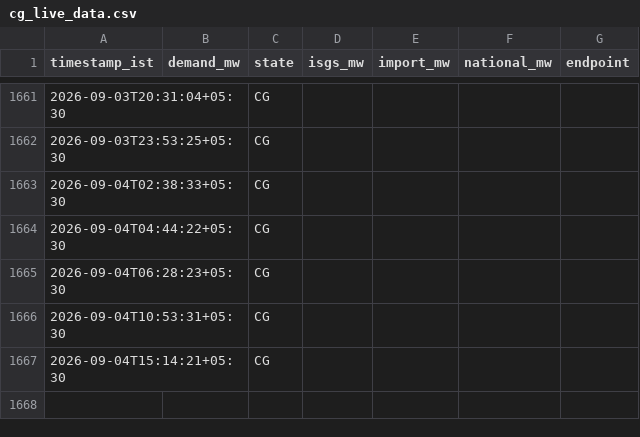
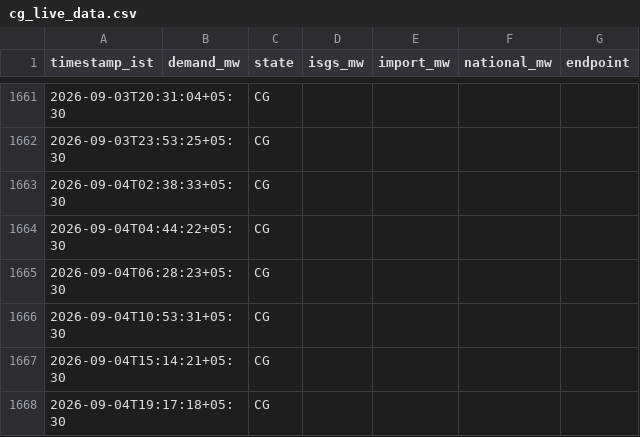
Before and after one commit to AyushKumar-2006/NVVN-BACKEND, a CSV file: data/cg_live_data.csv, drawn as a sheet; only a part is shown, gaps mark what is left out; the diff names each change by its address in the sheet, - before the commit and + after, or states it on an @@ line.

```diff
--- a/data/cg_live_data.csv
+++ b/data/cg_live_data.csv
+row 1668: 2026-09-04T19:17:18+05:30 |  | CG
```
